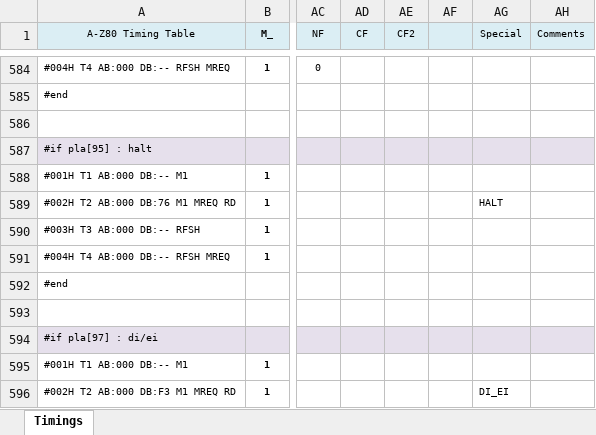
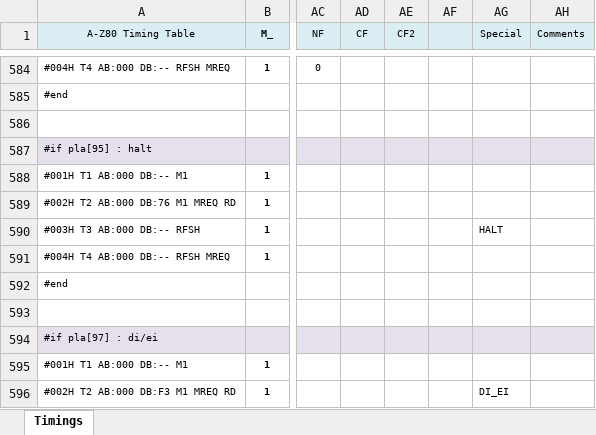
Before and after one commit to gdevic/A-Z80, an Excel workbook: cpu/control/Timings.xlsm, sheet Timings, drawn as a sheet; only a part is shown, gaps mark what is left out; values as stored, in another font and other column widths than the file's, no borders; conditional formats not drawn; the diff names each change by its address in the sheet, - before the commit and + after, or states it on an @@ line.

Commit message:
z80: Impl. HALT instruction (entry into)

```diff
--- a/cpu/control/Timings.xlsm (sheet Timings)
+++ b/cpu/control/Timings.xlsm (sheet Timings)
-AG589 (Special): HALT
+AG589 (Special): (empty)
-AG590 (Special): (empty)
+AG590 (Special): HALT
```
Also changed, not shown: 4 other files.
